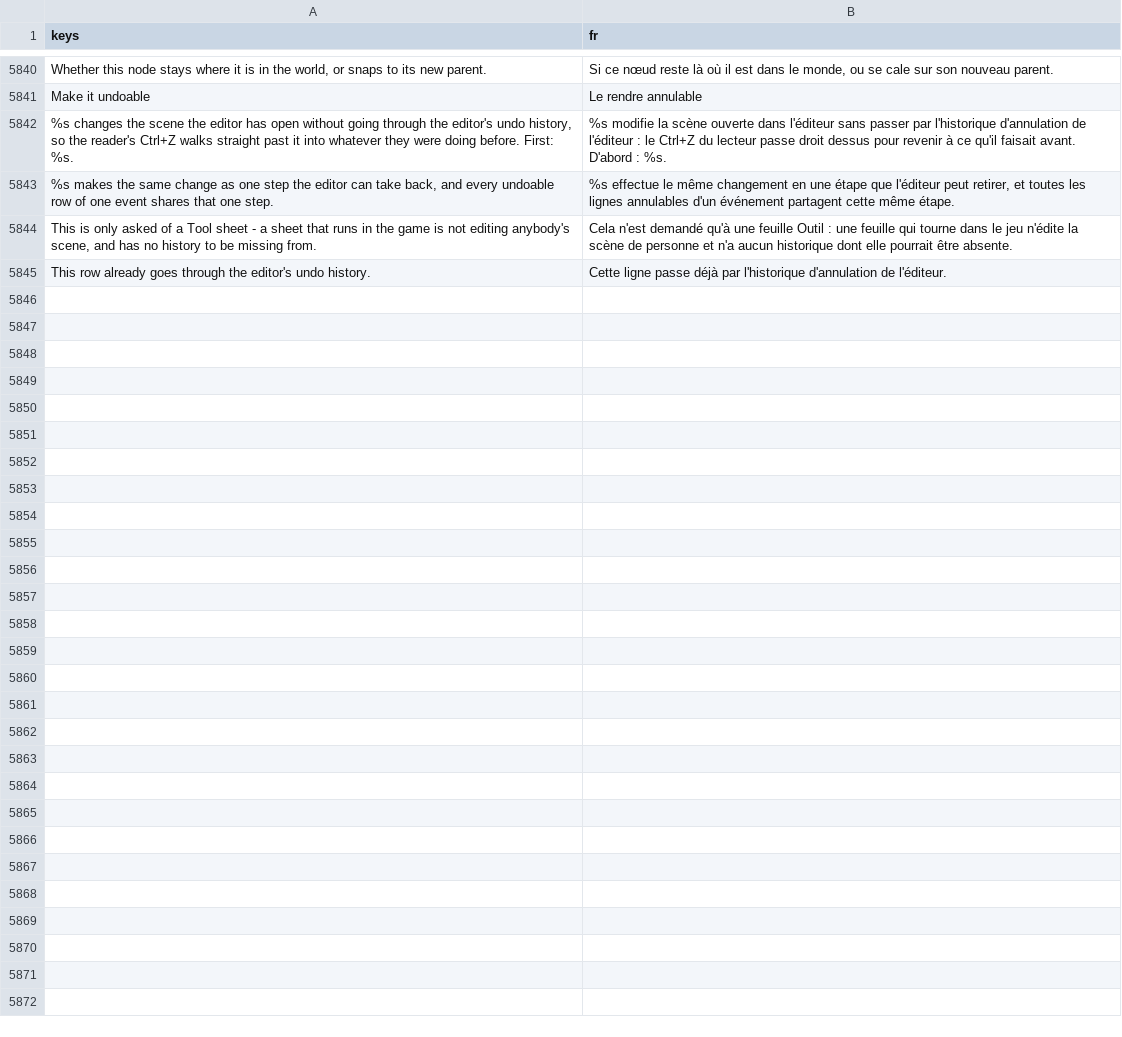
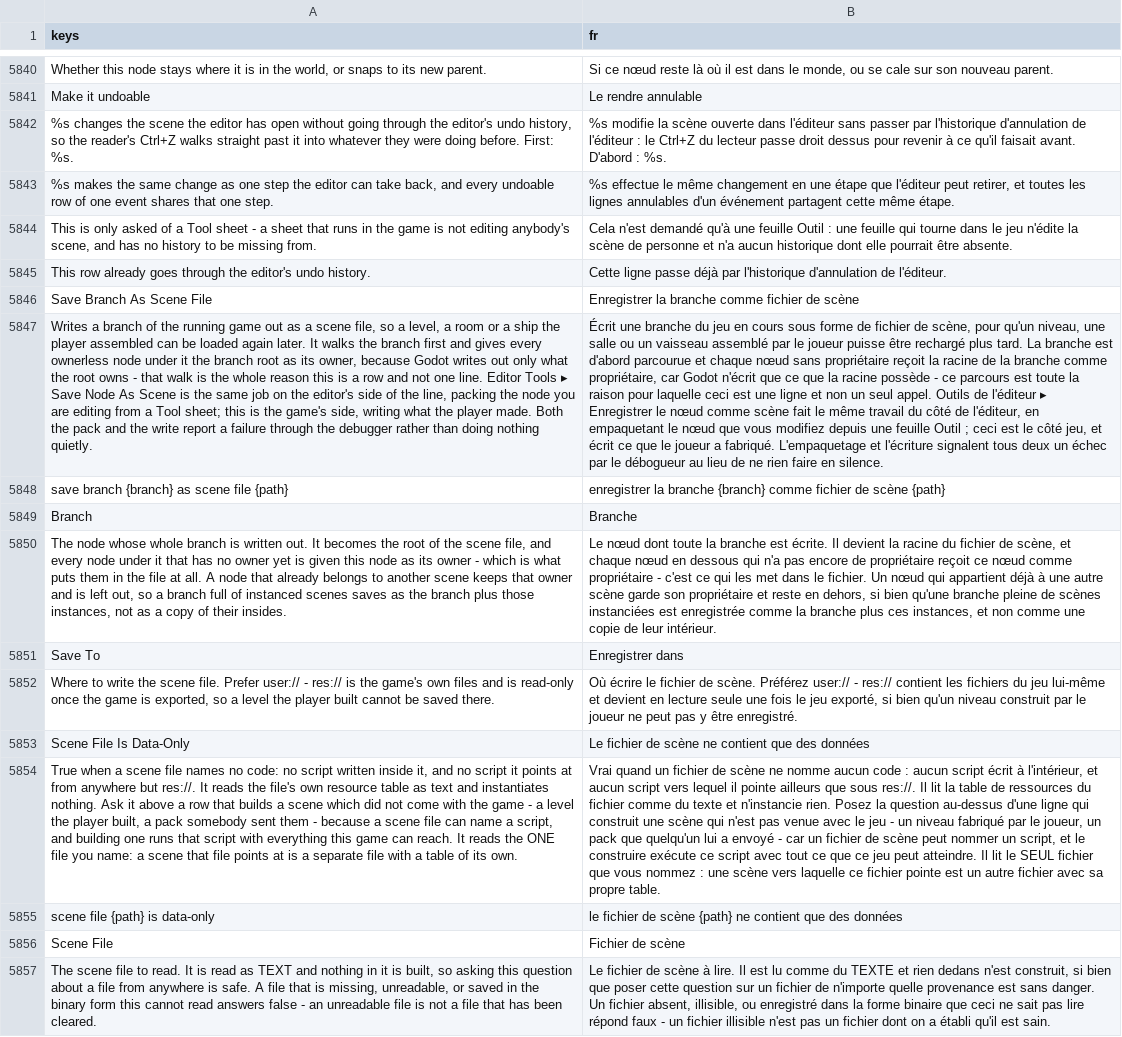
Before and after one commit to SalmanShhh/Godot-EventSheet-Visual-Scripting, a CSV file: addons/eventsheet/translations/fr.csv, drawn as a sheet; only a part is shown, gaps mark what is left out; the diff names each change by its address in the sheet, - before the commit and + after, or states it on an @@ line.

```diff
--- a/addons/eventsheet/translations/fr.csv
+++ b/addons/eventsheet/translations/fr.csv
+row 5846: Save Branch As Scene File | Enregistrer la branche comme fichier de scène
+row 5847: Writes a branch of the running game out as a scene file, so a level, a room or a ship the player assembled can be loaded again later. It walks the branch first and gives every ownerless node under it the branch root as its owner, because Godot writes out only what the root owns - that walk is the whole reason this is a row and not one line. Editor Tools ▸ Save Node As Scene is the same job on the editor's side of the line, packing the node you are editing from a Tool sheet; this is the game's side, writing what the player made. Both the pack and the write report a failure through the debugger rather than doing nothing quietly. | Écrit une branche du jeu en cours sous forme de fichier de scène, pour qu'un niveau, une salle ou un vaisseau assemblé par le joueur puisse être rechargé plus tard. La branche est d'abord parcourue et chaque nœud sans propriétaire reçoit la racine de la branche comme propriétaire, car Godot n'écrit que ce que la racine possède - ce parcours est toute la raison pour laquelle ceci est une ligne et non un seul appel. Outils de l'éditeur ▸ Enregistrer le nœud comme scène fait le même travail du côté de l'éditeur, en empaquetant le nœud que vous modifiez depuis une feuille Outil ; ceci est le côté jeu, et écrit ce que le joueur a fabriqué. L'empaquetage et l'écriture signalent tous deux un échec par le débogueur au lieu de ne rien faire en silence.
+row 5848: save branch {branch} as scene file {path} | enregistrer la branche {branch} comme fichier de scène {path}
+row 5849: Branch | Branche
+row 5850: The node whose whole branch is written out. It becomes the root of the scene file, and every node under it that has no owner yet is given this node as its owner - which is what puts them in the file at all. A node that already belongs to another scene keeps that owner and is left out, so a branch full of instanced scenes saves as the branch plus those instances, not as a copy of their insides. | Le nœud dont toute la branche est écrite. Il devient la racine du fichier de scène, et chaque nœud en dessous qui n'a pas encore de propriétaire reçoit ce nœud comme propriétaire - c'est ce qui les met dans le fichier. Un nœud qui appartient déjà à une autre scène garde son propriétaire et reste en dehors, si bien qu'une branche pleine de scènes instanciées est enregistrée comme la branche plus ces instances, et non comme une copie de leur intérieur.
+row 5851: Save To | Enregistrer dans
+row 5852: Where to write the scene file. Prefer user:// - res:// is the game's own files and is read-only once the game is exported, so a level the player built cannot be saved there. | Où écrire le fichier de scène. Préférez user:// - res:// contient les fichiers du jeu lui-même et devient en lecture seule une fois le jeu exporté, si bien qu'un niveau construit par le joueur ne peut pas y être enregistré.
+row 5853: Scene File Is Data-Only | Le fichier de scène ne contient que des données
+row 5854: True when a scene file names no code: no script written inside it, and no script it points at from anywhere but res://. It reads the file's own resource table as text and instantiates nothing. Ask it above a row that builds a scene which did not come with the game - a level the player built, a pack somebody sent them - because a scene file can name a script, and building one runs that script with everything this game can reach. It reads the ONE file you name: a scene that file points at is a separate file with a table of its own. | Vrai quand un fichier de scène ne nomme aucun code : aucun script écrit à l'intérieur, et aucun script vers lequel il pointe ailleurs que sous res://. Il lit la table de ressources du fichier comme du texte et n'instancie rien. Posez la question au-dessus d'une ligne qui construit une scène qui n'est pas venue avec le jeu - un niveau fabriqué par le joueur, un pack que quelqu'un lui a envoyé - car un fichier de scène peut nommer un script, et le construire exécute ce script avec tout ce que ce jeu peut atteindre. Il lit le SEUL fichier que vous nommez : une scène vers laquelle ce fichier pointe est un autre fichier avec sa propre table.
+row 5855: scene file {path} is data-only | le fichier de scène {path} ne contient que des données
+row 5856: Scene File | Fichier de scène
+row 5857: The scene file to read. It is read as TEXT and nothing in it is built, so asking this question about a file from anywhere is safe. A file that is missing, unreadable, or saved in the binary form this cannot read answers false - an unreadable file is not a file that has been cleared. | Le fichier de scène à lire. Il est lu comme du TEXTE et rien dedans n'est construit, si bien que poser cette question sur un fichier de n'importe quelle provenance est sans danger. Un fichier absent, illisible, ou enregistré dans la forme binaire que ceci ne sait pas lire répond faux - un fichier illisible n'est pas un fichier dont on a établi qu'il est sain.
```
Also changed, not shown: addons/eventsheet/translations/de.csv, addons/eventsheet/translations/es.csv, 9 other files.
